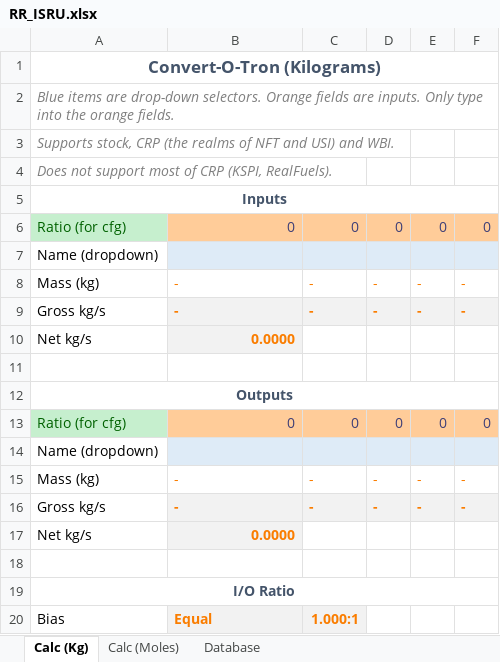
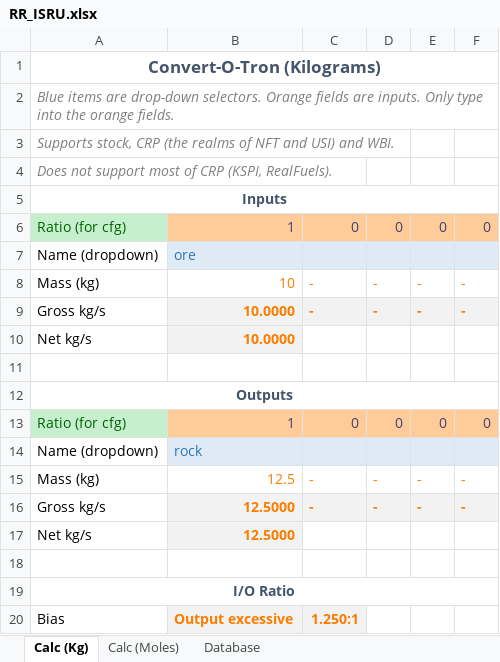
Before and after one commit to JadeOfMaar/RationalResources, an Excel workbook: RR_ISRU.xlsx, sheet Calc (Kg), drawn as a sheet; values as stored, in another font and other column widths than the file's, no borders; the diff names each change by its address in the sheet, - before the commit and + after, or states it on an @@ line.

Commit message:
Update RR_ISRU.xlsx

```diff
--- a/RR_ISRU.xlsx (sheet Calc (Kg))
+++ b/RR_ISRU.xlsx (sheet Calc (Kg))
-B6: 0
+B6: 1
-B7: (empty)
+B7: ore
-B8: -
+B8: 10
-B9: -
+B9: 10.0000
-B10: 0.0000
+B10: 10.0000
-B13: 0
+B13: 1
-B14: (empty)
+B14: rock
-B15: -
+B15: 12.5
-B16: -
+B16: 12.5000
-B17: 0.0000
+B17: 12.5000
-B20: Equal
+B20: Output excessive
-C20: 1.000:1
+C20: 1.250:1
```
